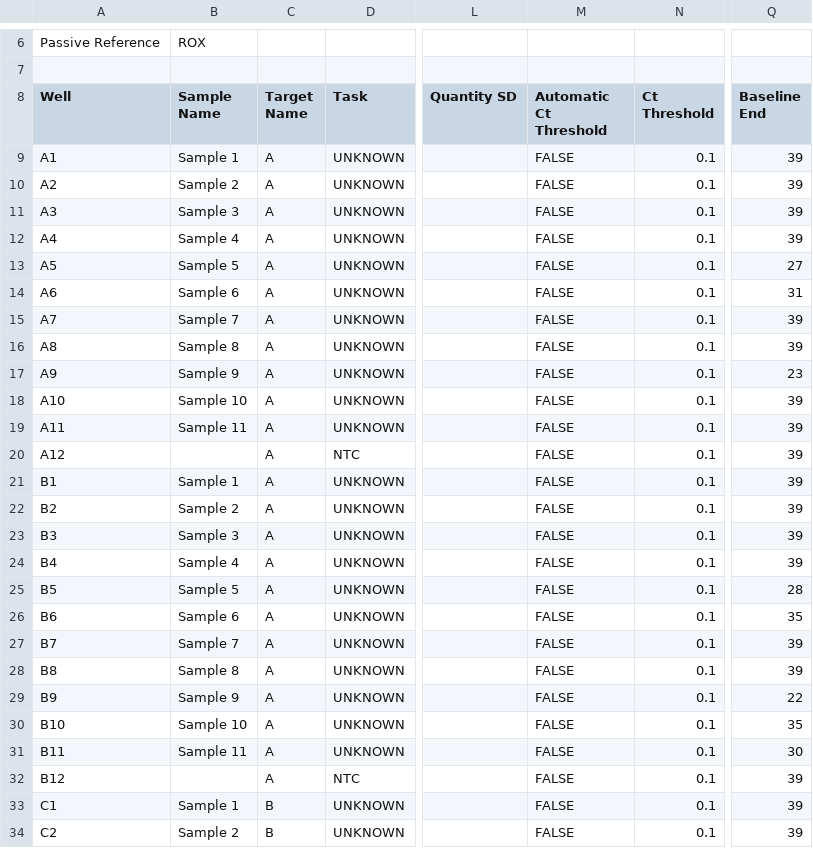
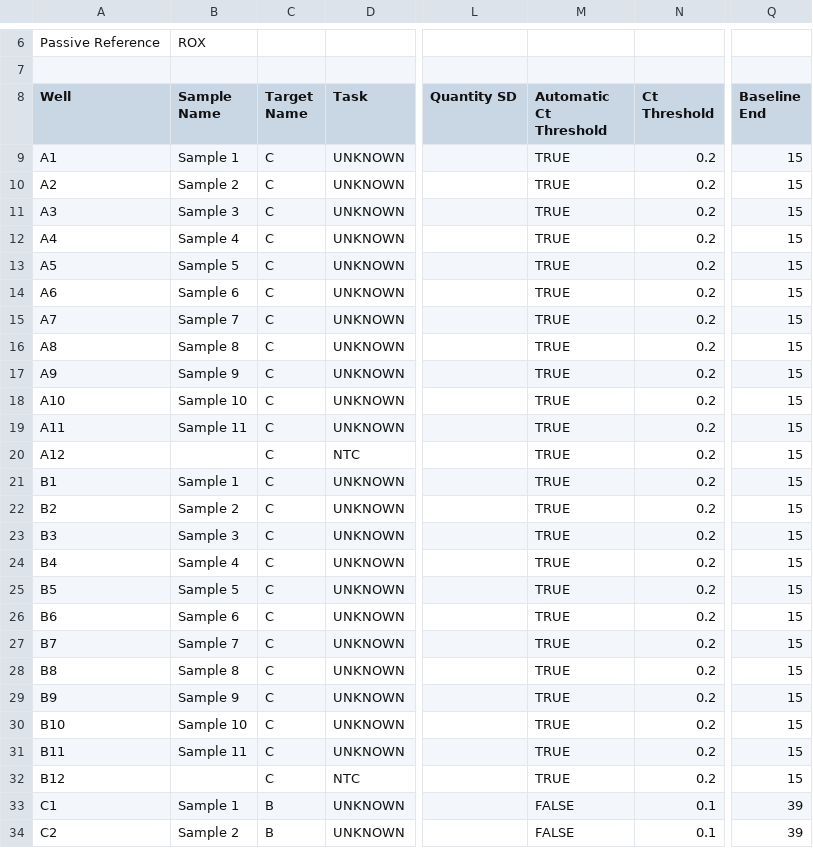
Before and after one commit to mstudiva/Urban-coral-population-genetics, a CSV file: symbionts/data/UrbanPopgen_Plate63_3-24-24_data.csv, drawn as a sheet; only a part is shown, gaps mark what is left out; the diff covers the shown part only; the diff names each change by its address in the sheet, - before the commit and + after, or states it on an @@ line.

Commit message:
plates 86-87

```diff
--- a/symbionts/data/UrbanPopgen_Plate63_3-24-24_data.csv
+++ b/symbionts/data/UrbanPopgen_Plate63_3-24-24_data.csv
-C9:C32 (Target Name): A
+C9:C32 (Target Name): C
-M9:M32 (Automatic Ct Threshold): FALSE
+M9:M32 (Automatic Ct Threshold): TRUE
-N9:N32 (Ct Threshold): 0.1
+N9:N32 (Ct Threshold): 0.2
-Q9:Q12 (Baseline End): 39
+Q9:Q12 (Baseline End): 15
-Q13 (Baseline End): 27
+Q13 (Baseline End): 15
-Q14 (Baseline End): 31
+Q14 (Baseline End): 15
-Q15:Q16 (Baseline End): 39
+Q15:Q16 (Baseline End): 15
-Q17 (Baseline End): 23
+Q17 (Baseline End): 15
-Q18:Q24 (Baseline End): 39
+Q18:Q24 (Baseline End): 15
-Q25 (Baseline End): 28
+Q25 (Baseline End): 15
-Q26 (Baseline End): 35
+Q26 (Baseline End): 15
-Q27:Q28 (Baseline End): 39
+Q27:Q28 (Baseline End): 15
-Q29 (Baseline End): 22
+Q29 (Baseline End): 15
-Q30 (Baseline End): 35
+Q30 (Baseline End): 15
-Q31 (Baseline End): 30
+Q31 (Baseline End): 15
-Q32 (Baseline End): 39
+Q32 (Baseline End): 15
```
Also changed, not shown: 96 edited cells elsewhere in this file, 7 other files.
